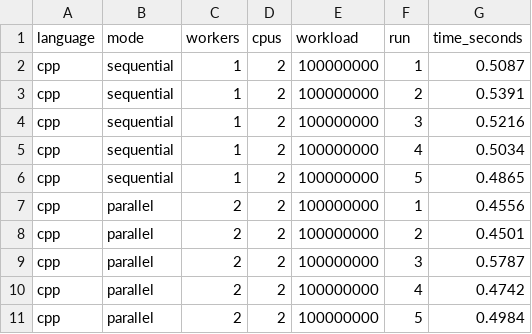
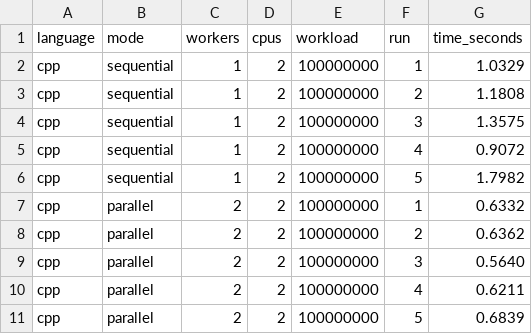
Before and after one commit to SteinDevlop/Actividad-mulihilos, a CSV file: pruebas/windows/resultados/cpp_results.csv, drawn as a sheet.

```diff
--- a/pruebas/windows/resultados/cpp_results.csv
+++ b/pruebas/windows/resultados/cpp_results.csv
@@ -1,11 +1,11 @@
 language,mode,workers,cpus,workload,run,time_seconds
-cpp,sequential,1,2,100000000,1,0.5087
-cpp,sequential,1,2,100000000,2,0.5391
-cpp,sequential,1,2,100000000,3,0.5216
-cpp,sequential,1,2,100000000,4,0.5034
-cpp,sequential,1,2,100000000,5,0.4865
-cpp,parallel,2,2,100000000,1,0.4556
-cpp,parallel,2,2,100000000,2,0.4501
-cpp,parallel,2,2,100000000,3,0.5787
-cpp,parallel,2,2,100000000,4,0.4742
-cpp,parallel,2,2,100000000,5,0.4984
+cpp,sequential,1,2,100000000,1,1.0329
+cpp,sequential,1,2,100000000,2,1.1808
+cpp,sequential,1,2,100000000,3,1.3575
+cpp,sequential,1,2,100000000,4,0.9072
+cpp,sequential,1,2,100000000,5,1.7982
+cpp,parallel,2,2,100000000,1,0.6332
+cpp,parallel,2,2,100000000,2,0.6362
+cpp,parallel,2,2,100000000,3,0.5640
+cpp,parallel,2,2,100000000,4,0.6211
+cpp,parallel,2,2,100000000,5,0.6839
```
Also changed, not shown: pruebas/windows/resultados/python_results.csv, 3 other files.
